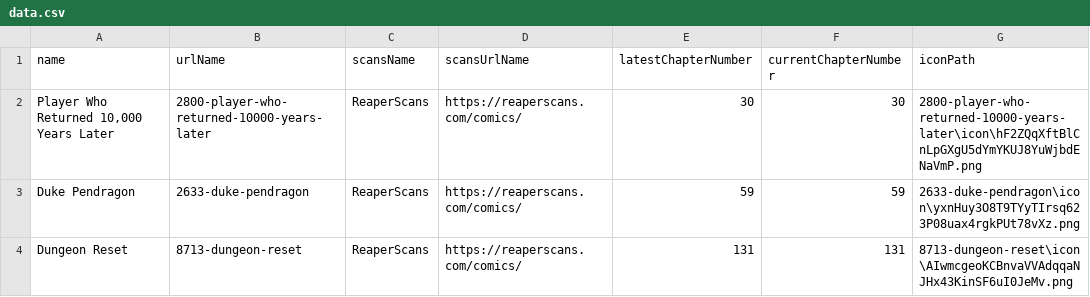
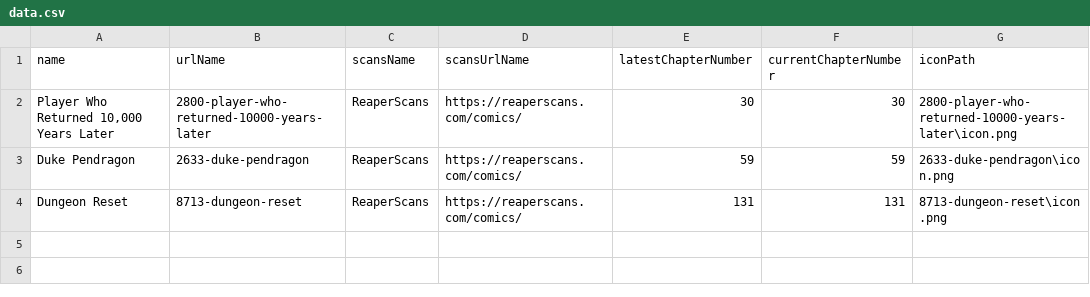
Before and after one commit to krockamichael/MangaReader, a CSV file: src/main/resources/static/data.csv, drawn as a sheet.

Commit message:
Implement icon download
- it is inefficient to scrape icons from target mangas every time the home page is loaded
- if icon is downloaded, show it
- if it is not, hotlink image from source site and download image in separate thread (background)
- after image is downloaded set the icon path to entity
- this has the effect that when icon is not downloaded, it is quickly parsed from source website and shown and on next visit to home page the downloaded icon is shown

```diff
--- a/src/main/resources/static/data.csv
+++ b/src/main/resources/static/data.csv
@@ -1,4 +1,4 @@
 name,urlName,scansName,scansUrlName,latestChapterNumber,currentChapterNumber,iconPath
-"Player Who Returned 10,000 Years Later","2800-player-who-returned-10000-years-later",ReaperScans,"https://reaperscans.com/comics/",30,30,"2800-player-who-returned-10000-years-later\icon\hF2ZQqXftBlCnLpGXgU5dYmYKUJ8YuWjbdENaVmP.png"
-"Duke Pendragon",2633-duke-pendragon,ReaperScans,"https://reaperscans.com/comics/",59,59,"2633-duke-pendragon\icon\yxnHuy3O8T9TYyTIrsq623P08uax4rgkPUt78vXz.png"
-"Dungeon Reset",8713-dungeon-reset,ReaperScans,"https://reaperscans.com/comics/",131,131,"8713-dungeon-reset\icon\AIwmcgeoKCBnvaVVAdqqaNJHx43KinSF6uI0JeMv.png"
+"Player Who Returned 10,000 Years Later","2800-player-who-returned-10000-years-later",ReaperScans,"https://reaperscans.com/comics/",30,30,"2800-player-who-returned-10000-years-later\icon.png"
+"Duke Pendragon",2633-duke-pendragon,ReaperScans,"https://reaperscans.com/comics/",59,59,"2633-duke-pendragon\icon.png"
+"Dungeon Reset",8713-dungeon-reset,ReaperScans,"https://reaperscans.com/comics/",131,131,"8713-dungeon-reset\icon.png"
```
Also changed, not shown: 4 other files.
